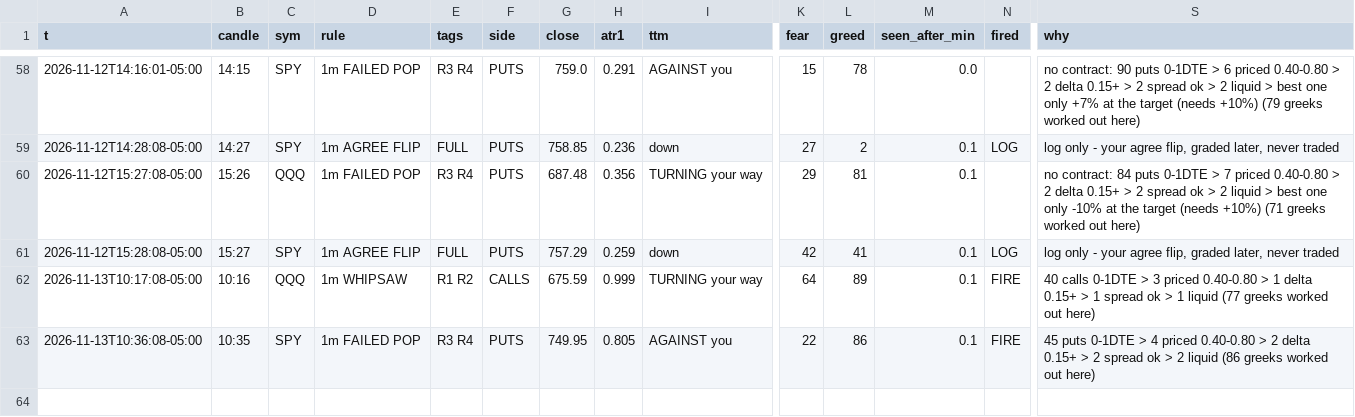
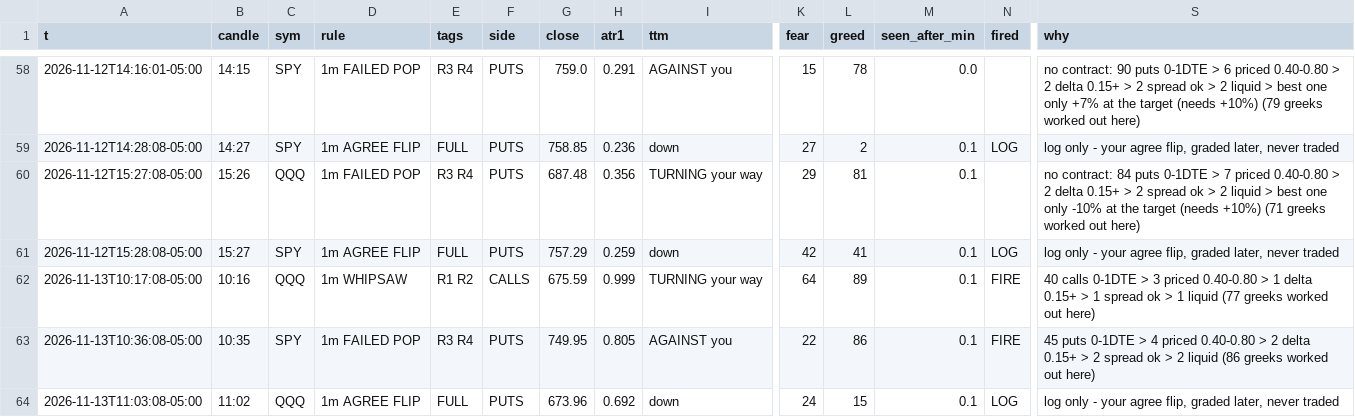
Before and after one commit to jnewsom188327/stoch-bot, a CSV file: gex_rules.csv, drawn as a sheet; only a part is shown, gaps mark what is left out; rows hold the shown columns only; the diff names each change by its address in the sheet, - before the commit and + after, or states it on an @@ line.

```diff
--- a/gex_rules.csv
+++ b/gex_rules.csv
+row 64: 2026-11-13T11:03:08-05:00 | 11:02 | QQQ | 1m AGREE FLIP | FULL | PUTS | 673.96 | 0.692 | down | 24 | 15 | 0.1 | LOG | log only - your agree flip, graded later, never traded
```
Also changed, not shown: gex_fires.csv, 4 other files.
